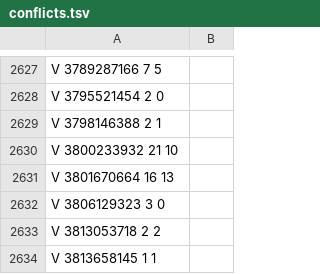
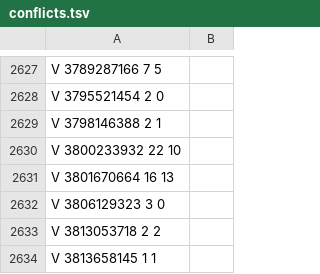
Before and after one commit to Minidoracat/MinidoracatModLangFor42, a TSV file: MOD/MinidoracatModLangFor42/Contents/mods/MinidoracatModLangFor42/42/media/CatModLang/conflicts.tsv, drawn as a sheet; only a part is shown, gaps mark what is left out.

Commit message:
1.82.1 更新說明拆子項、衝突提醒資料跟上追蹤器的 EN 更新
- release_train ready 擋下 CHANGELOG／STEAM_CHANGELOG 第 1 條 199 字（上限 150）：4 個 MOD 拆成 3 個子項，重產 STEAM_CHANGELOG 並補回英文摘要。
- 追蹤器 c799e671 更新了 sources/en，重 build 後 conflicts.tsv 的 3800233932 一列由 21 改 22（只動這一行）。
- 閘門全鏈重跑全綠：verify 20/20、冪等零 diff、cn-diff 13 鍵待複核 0、manifest --check、verify_mod 25 PASS。

```diff
--- a/MOD/MinidoracatModLangFor42/Contents/mods/MinidoracatModLangFor42/42/media/CatModLang/conflicts.tsv
+++ b/MOD/MinidoracatModLangFor42/Contents/mods/MinidoracatModLangFor42/42/media/CatModLang/conflicts.tsv
@@ -2629,3 +2629,3 @@ V	3795521454	2	0
 V	3798146388	2	1
-V	3800233932	21	10
+V	3800233932	22	10
 V	3801670664	16	13
```
Also changed, not shown: 2 other files.
